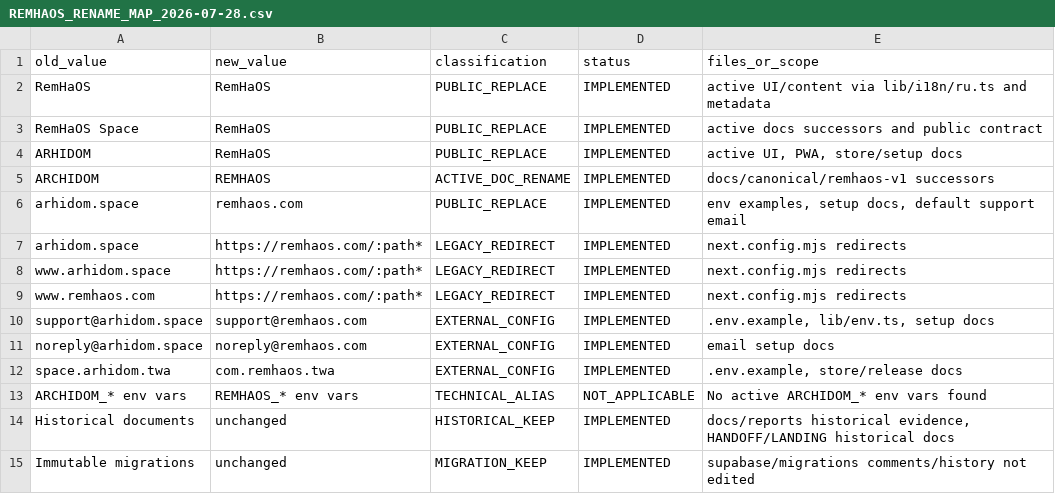
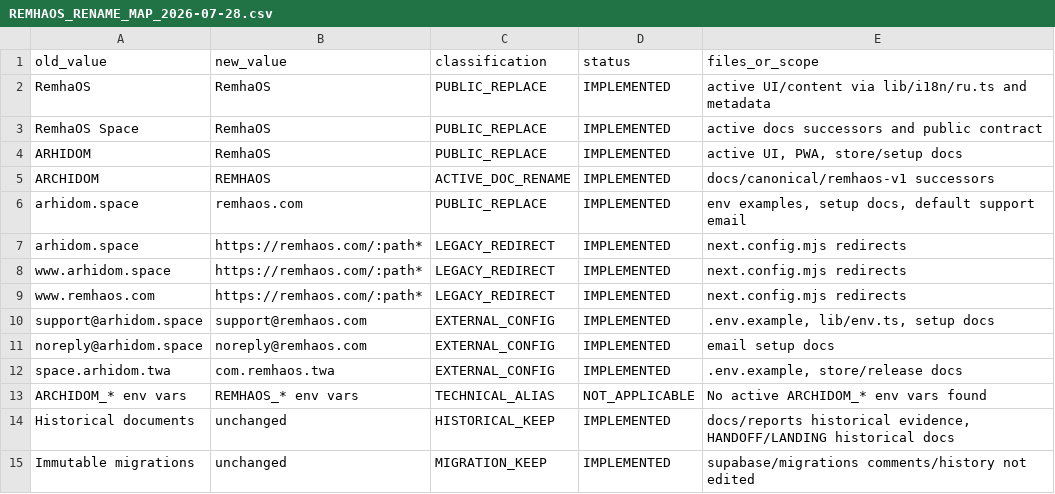
Before and after one commit to parkourcafe/design-interior2026.07, a CSV file: docs/brand/REMHAOS_RENAME_MAP_2026-07-28.csv, drawn as a sheet.

```diff
--- a/docs/brand/REMHAOS_RENAME_MAP_2026-07-28.csv
+++ b/docs/brand/REMHAOS_RENAME_MAP_2026-07-28.csv
@@ -1,5 +1,5 @@
 old_value,new_value,classification,status,files_or_scope
-RemHaOS,RemHaOS,PUBLIC_REPLACE,IMPLEMENTED,"active UI/content via lib/i18n/ru.ts and metadata"
-RemHaOS Space,RemHaOS,PUBLIC_REPLACE,IMPLEMENTED,"active docs successors and public contract"
-ARHIDOM,RemHaOS,PUBLIC_REPLACE,IMPLEMENTED,"active UI, PWA, store/setup docs"
+RemhaOS,RemhaOS,PUBLIC_REPLACE,IMPLEMENTED,"active UI/content via lib/i18n/ru.ts and metadata"
+RemhaOS Space,RemhaOS,PUBLIC_REPLACE,IMPLEMENTED,"active docs successors and public contract"
+ARHIDOM,RemhaOS,PUBLIC_REPLACE,IMPLEMENTED,"active UI, PWA, store/setup docs"
 ARCHIDOM,REMHAOS,ACTIVE_DOC_RENAME,IMPLEMENTED,"docs/canonical/remhaos-v1 successors"
```
Also changed, not shown: docs/brand/REMHAOS_RENAME_MANIFEST_V1_0.csv, 44 other files.
